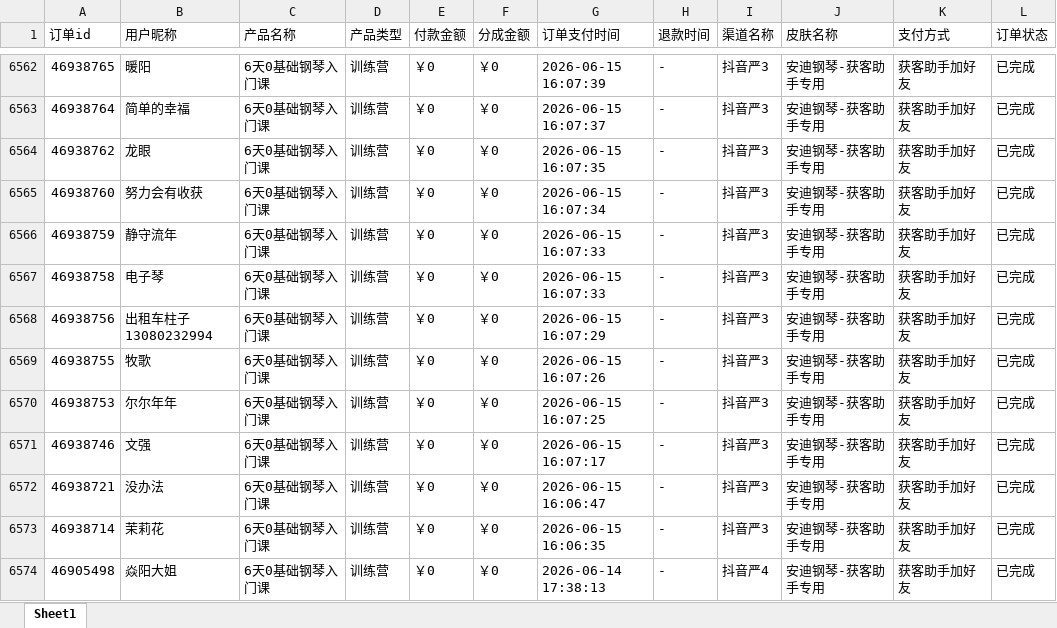
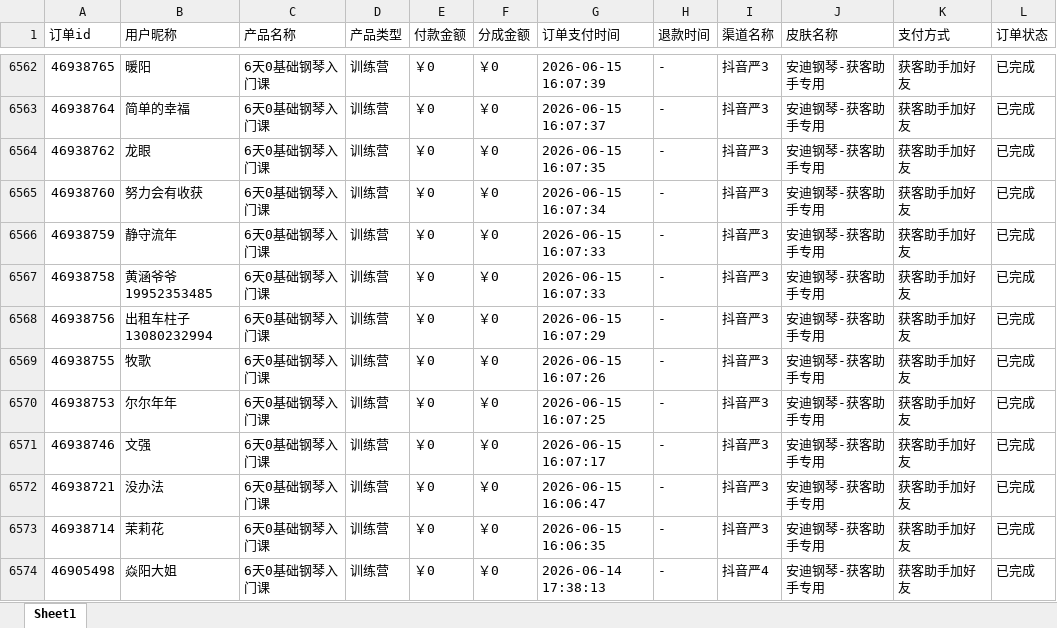
Before and after one commit to JNC121314/jianzhi-dashboard, an Excel workbook: data/exports/严总/dist_order_2026-10-19.xlsx, sheet Sheet1, drawn as a sheet; only a part is shown, gaps mark what is left out; values as stored, in another font and other column widths than the file's, no borders; the diff names each change by its address in the sheet, - before the commit and + after, or states it on an @@ line.

```diff
--- a/data/exports/严总/dist_order_2026-10-19.xlsx (sheet Sheet1)
+++ b/data/exports/严总/dist_order_2026-10-19.xlsx (sheet Sheet1)
-B6567 (用户昵称): 电子琴
+B6567 (用户昵称): 黄涵爷爷19952353485
```
Also changed, not shown: data/exports/王颖瑜伽/dist_order_2026-10-19.xlsx, data/exports/视频号/dist_order_2026-10-19.xlsx, 6 other files.
